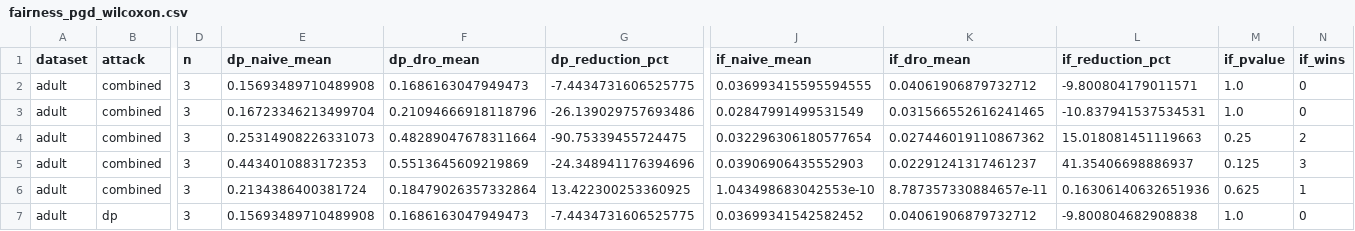
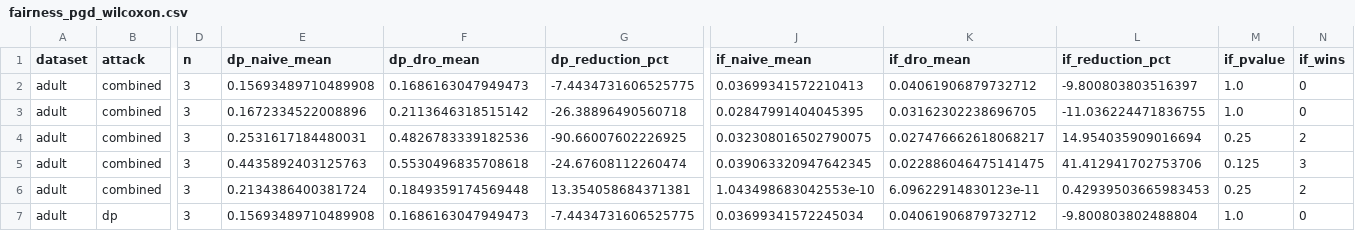
Before and after one commit to Srujan0798/DRO-FairML, a CSV file: results/fairness_pgd_wilcoxon.csv, drawn as a sheet; only a part is shown, gaps mark what is left out; the diff covers the shown part only; the diff names each change by its address in the sheet, - before the commit and + after, or states it on an @@ line.

```diff
--- a/results/fairness_pgd_wilcoxon.csv
+++ b/results/fairness_pgd_wilcoxon.csv
-J2 (if_naive_mean): 0.036993415595594555
+J2 (if_naive_mean): 0.03699341572210413
-L2 (if_reduction_pct): -9.800804179011571
+L2 (if_reduction_pct): -9.800803803516397
-E3 (dp_naive_mean): 0.16723346213499704
+E3 (dp_naive_mean): 0.1672334522008896
-F3 (dp_dro_mean): 0.21094666918118796
+F3 (dp_dro_mean): 0.2113646318515142
-G3 (dp_reduction_pct): -26.139029757693486
+G3 (dp_reduction_pct): -26.38896490560718
-J3 (if_naive_mean): 0.02847991499531549
+J3 (if_naive_mean): 0.02847991404045395
-K3 (if_dro_mean): 0.031566552616241465
+K3 (if_dro_mean): 0.03162302238696705
-L3 (if_reduction_pct): -10.837941537534531
+L3 (if_reduction_pct): -11.036224471836755
-E4 (dp_naive_mean): 0.25314908226331073
+E4 (dp_naive_mean): 0.2531617184480031
-F4 (dp_dro_mean): 0.48289047678311664
+F4 (dp_dro_mean): 0.4826783339182536
-G4 (dp_reduction_pct): -90.75339455724475
+G4 (dp_reduction_pct): -90.66007602226925
-J4 (if_naive_mean): 0.032296306180577654
+J4 (if_naive_mean): 0.032308016502790075
-K4 (if_dro_mean): 0.027446019110867362
+K4 (if_dro_mean): 0.027476662618068217
-L4 (if_reduction_pct): 15.018081451119663
+L4 (if_reduction_pct): 14.954035909016694
-E5 (dp_naive_mean): 0.4434010883172353
+E5 (dp_naive_mean): 0.4435892403125763
-F5 (dp_dro_mean): 0.5513645609219869
+F5 (dp_dro_mean): 0.5530496835708618
-G5 (dp_reduction_pct): -24.348941176394696
+G5 (dp_reduction_pct): -24.67608112260474
-J5 (if_naive_mean): 0.03906906435552903
+J5 (if_naive_mean): 0.039063320947642345
-K5 (if_dro_mean): 0.02291241317461237
+K5 (if_dro_mean): 0.022886046475141475
-L5 (if_reduction_pct): 41.35406698886937
+L5 (if_reduction_pct): 41.412941702753706
-F6 (dp_dro_mean): 0.18479026357332864
+F6 (dp_dro_mean): 0.1849359174569448
-G6 (dp_reduction_pct): 13.422300253360925
+G6 (dp_reduction_pct): 13.354058684371381
-K6 (if_dro_mean): 8.787357330884657e-11
+K6 (if_dro_mean): 6.09622914830123e-11
-L6 (if_reduction_pct): 0.16306140632651936
+L6 (if_reduction_pct): 0.42939503665983453
-M6 (if_pvalue): 0.625
+M6 (if_pvalue): 0.25
-N6 (if_wins): 1
+N6 (if_wins): 2
-J7 (if_naive_mean): 0.03699341542582452
+J7 (if_naive_mean): 0.03699341572245034
-L7 (if_reduction_pct): -9.800804682908838
+L7 (if_reduction_pct): -9.800803802488804
```
Also changed, not shown: 148 edited cells elsewhere in this file, results/canonical_wilcoxon.csv, results/fairness_pgd_summary.csv, 48 other files.
